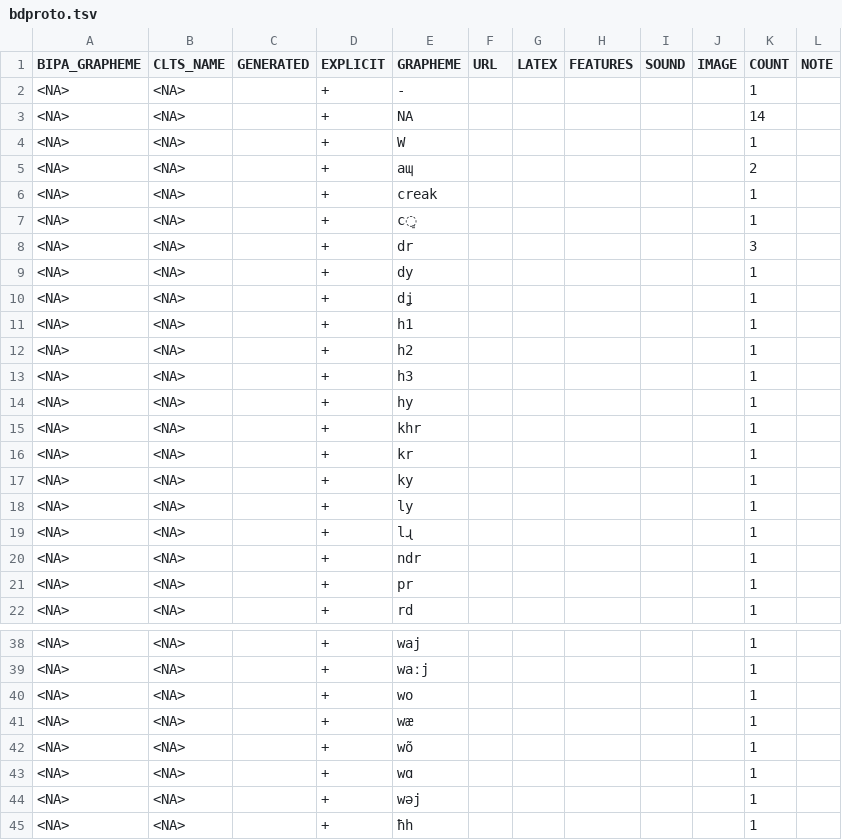
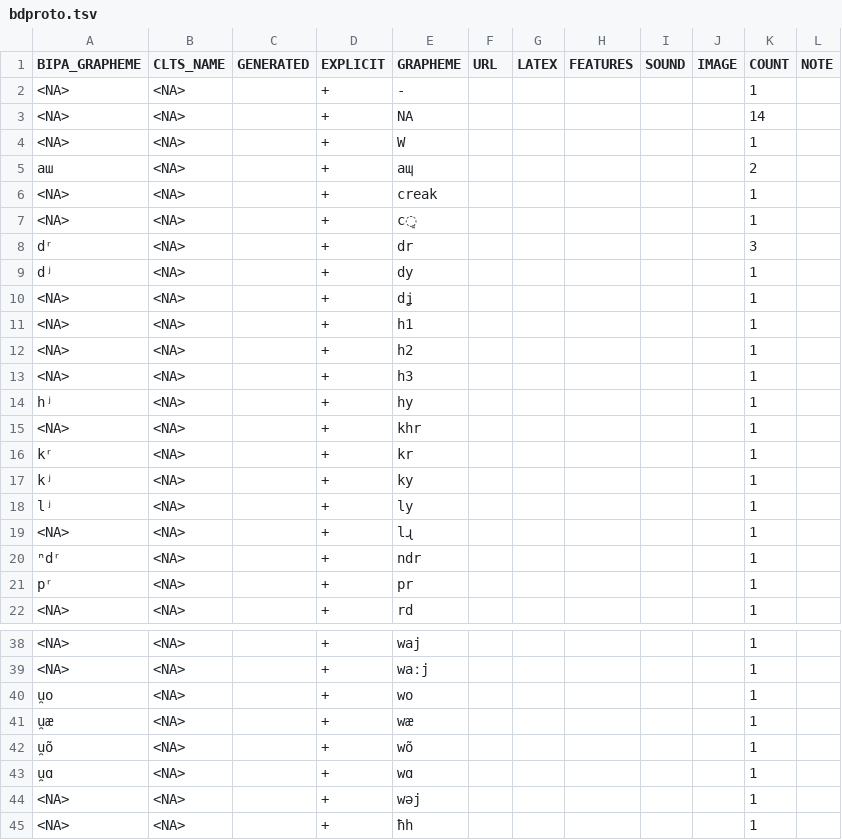
Before and after one commit to cldf-clts/clts, a TSV file: pkg/transcriptiondata/bdproto.tsv, drawn as a sheet; only a part is shown, gaps mark what is left out; the diff covers the shown part only.

Commit message:
Update bdproto.tsv

```diff
--- a/pkg/transcriptiondata/bdproto.tsv
+++ b/pkg/transcriptiondata/bdproto.tsv
@@ -4,7 +4,7 @@ BIPA_GRAPHEME	CLTS_NAME	GENERATED	EXPLICIT	GRAPHEME	URL	LATEX	FEATURES	SOUND	IMA
 <NA>	<NA>		+	W						1	
-<NA>	<NA>		+	aɰ						2	
+aɯ	<NA>		+	aɰ						2	
 <NA>	<NA>		+	creak						1	
 <NA>	<NA>		+	c͇						1	
-<NA>	<NA>		+	dr						3	
-<NA>	<NA>		+	dy						1	
+dʳ	<NA>		+	dr						3	
+dʲ	<NA>		+	dy						1	
 <NA>	<NA>		+	dʝ						1	
@@ -13,10 +13,10 @@ BIPA_GRAPHEME	CLTS_NAME	GENERATED	EXPLICIT	GRAPHEME	URL	LATEX	FEATURES	SOUND	IMA
 <NA>	<NA>		+	h3						1	
-<NA>	<NA>		+	hy						1	
+hʲ	<NA>		+	hy						1	
 <NA>	<NA>		+	khr						1	
-<NA>	<NA>		+	kr						1	
-<NA>	<NA>		+	ky						1	
-<NA>	<NA>		+	ly						1	
+kʳ	<NA>		+	kr						1	
+kʲ	<NA>		+	ky						1	
+lʲ	<NA>		+	ly						1	
 <NA>	<NA>		+	lɻ						1	
-<NA>	<NA>		+	ndr						1	
-<NA>	<NA>		+	pr						1	
+ⁿdʳ	<NA>		+	ndr						1	
+pʳ	<NA>		+	pr						1	
 <NA>	<NA>		+	rd						1	
@@ -39,6 +39,6 @@ BIPA_GRAPHEME	CLTS_NAME	GENERATED	EXPLICIT	GRAPHEME	URL	LATEX	FEATURES	SOUND	IMA
 <NA>	<NA>		+	waːj						1	
-<NA>	<NA>		+	wo						1	
-<NA>	<NA>		+	wæ						1	
-<NA>	<NA>		+	wõ						1	
-<NA>	<NA>		+	wɑ						1	
+u̯o	<NA>		+	wo						1	
+u̯æ	<NA>		+	wæ						1	
+u̯õ	<NA>		+	wõ						1	
+u̯ɑ	<NA>		+	wɑ						1	
 <NA>	<NA>		+	wəj						1	
```
Also changed, not shown: 1 edited cell elsewhere in this file.
